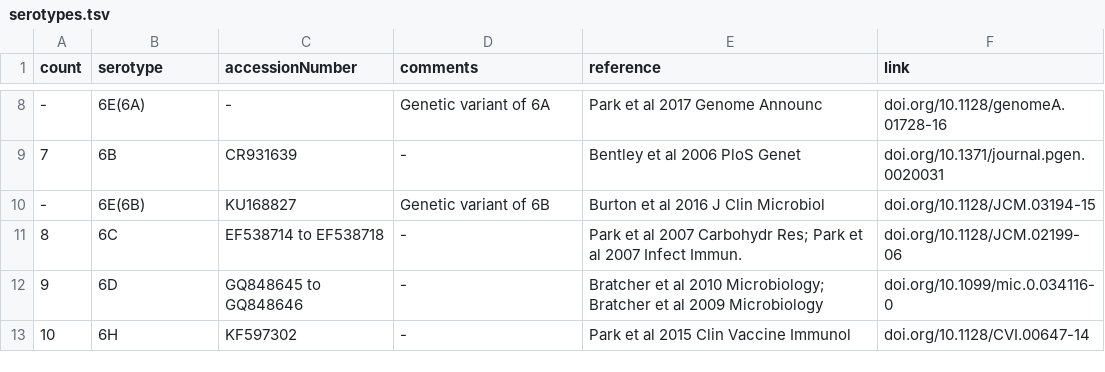
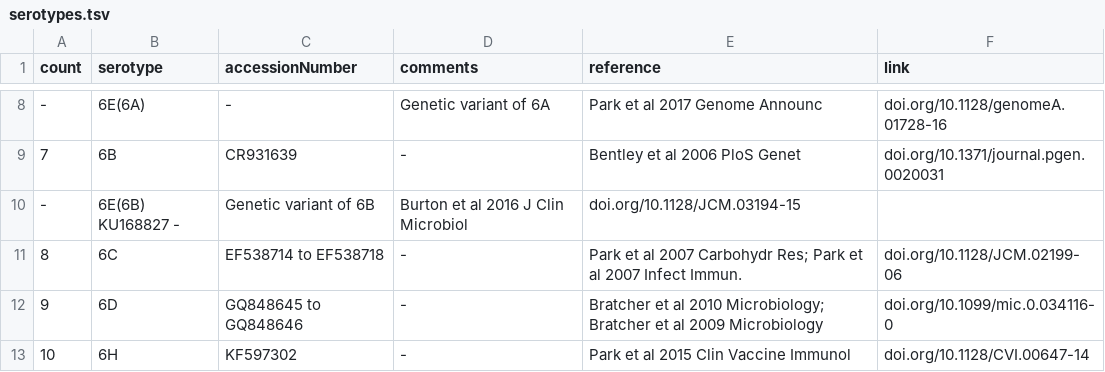
Before and after one commit to jyothishnt/GPS-Project-Website, a TSV file: serotypes.tsv, drawn as a sheet; only a part is shown, gaps mark what is left out; removed rows and columns are numbered as before the commit, all else as after; the diff names each change by its address in the sheet, - before the commit and + after, or states it on an @@ line.

Commit message:
Update serotypes.tsv
6E(6B) accession no. in 2nd column

```diff
--- a/serotypes.tsv
+++ b/serotypes.tsv
-row 10: - | 6E(6B) | KU168827 | Genetic variant of 6B | Burton et al 2016 J Clin Microbiol | doi.org/10.1128/JCM.03194-15
+row 10: - | 6E(6B) KU168827 - | Genetic variant of 6B | Burton et al 2016 J Clin Microbiol | doi.org/10.1128/JCM.03194-15
```
